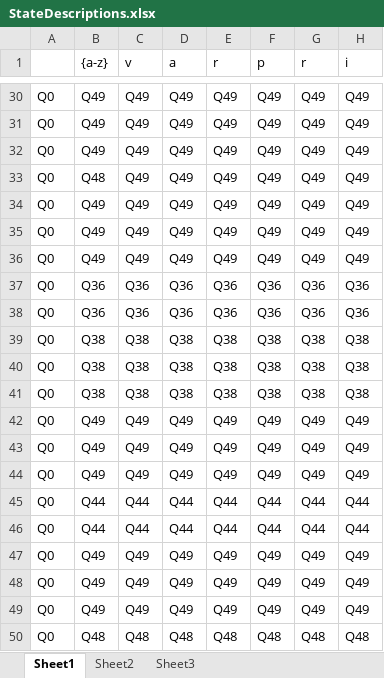
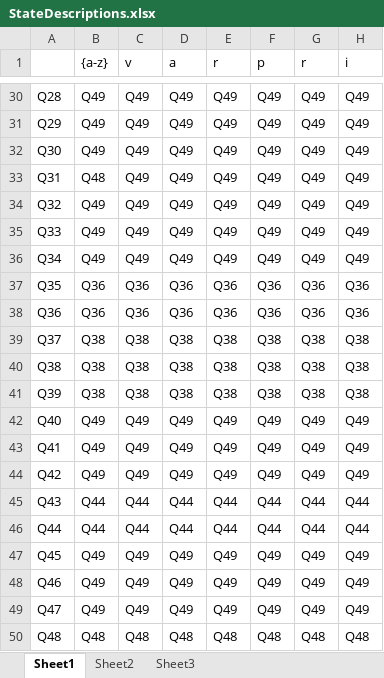
Before and after one commit to GregoryFox/CMPT-440, an Excel workbook: Milestone 1/StateDescriptions.xlsx, sheet Sheet1, drawn as a sheet; only a part is shown, gaps mark what is left out; values as stored, in another font and other column widths than the file's, no borders; the diff covers the shown part only; the diff names each change by its address in the sheet, - before the commit and + after, or states it on an @@ line.

```diff
--- a/Milestone 1/StateDescriptions.xlsx (sheet Sheet1)
+++ b/Milestone 1/StateDescriptions.xlsx (sheet Sheet1)
-A30: Q0
+A30: Q28
-A31: Q0
+A31: Q29
-A32: Q0
+A32: Q30
-A33: Q0
+A33: Q31
-A34: Q0
+A34: Q32
-A35: Q0
+A35: Q33
-A36: Q0
+A36: Q34
-A37: Q0
+A37: Q35
-A38: Q0
+A38: Q36
-A39: Q0
+A39: Q37
-A40: Q0
+A40: Q38
-A41: Q0
+A41: Q39
-A42: Q0
+A42: Q40
-A43: Q0
+A43: Q41
-A44: Q0
+A44: Q42
-A45: Q0
+A45: Q43
-A46: Q0
+A46: Q44
-A47: Q0
+A47: Q45
-A48: Q0
+A48: Q46
-A49: Q0
+A49: Q47
-A50: Q0
+A50: Q48
```
Also changed, not shown: 27 edited cells elsewhere in this sheet.
